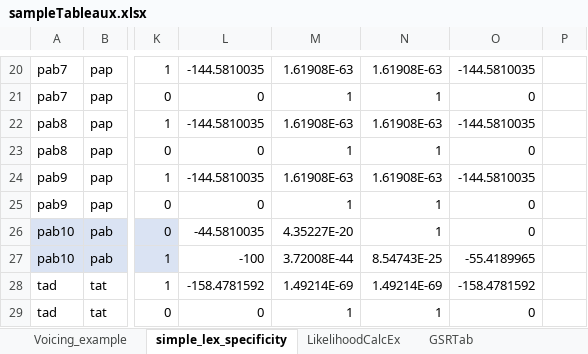
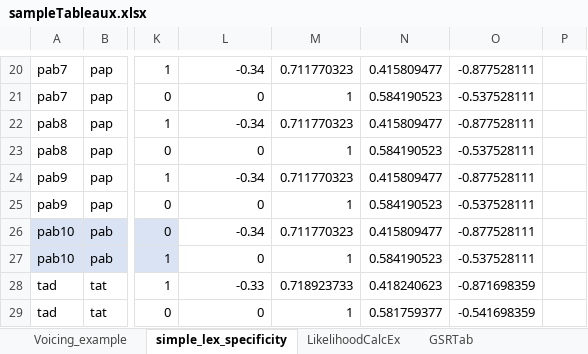
Before and after one commit to clairemoorecantwell/GSR_Learning, an Excel workbook: Combo/sampleTableaux.xlsx, sheet simple_lex_specificity, drawn as a sheet; only a part is shown, gaps mark what is left out; values as stored, in another font and other column widths than the file's, no borders; conditional formats not drawn; the diff covers the shown part only; the diff names each change by its address in the sheet, - before the commit and + after, or states it on an @@ line.

```diff
--- a/Combo/sampleTableaux.xlsx (sheet simple_lex_specificity)
+++ b/Combo/sampleTableaux.xlsx (sheet simple_lex_specificity)
-L20: -144.5810035
+L20: -0.34
-M20: 1.61908E-63
+M20: 0.711770323
-N20: 1.61908E-63
+N20: 0.415809477
-O20: -144.5810035
+O20: -0.877528111
-N21: 1
+N21: 0.584190523
-O21: 0
+O21: -0.537528111
-L22: -144.5810035
+L22: -0.34
-M22: 1.61908E-63
+M22: 0.711770323
-N22: 1.61908E-63
+N22: 0.415809477
-O22: -144.5810035
+O22: -0.877528111
-N23: 1
+N23: 0.584190523
-O23: 0
+O23: -0.537528111
-L24: -144.5810035
+L24: -0.34
-M24: 1.61908E-63
+M24: 0.711770323
-N24: 1.61908E-63
+N24: 0.415809477
-O24: -144.5810035
+O24: -0.877528111
-N25: 1
+N25: 0.584190523
-O25: 0
+O25: -0.537528111
-L26: -44.5810035
+L26: -0.34
-M26: 4.35227E-20
+M26: 0.711770323
-N26: 1
+N26: 0.415809477
-O26: 0
+O26: -0.877528111
-L27: -100
+L27: 0
-M27: 3.72008E-44
+M27: 1
-N27: 8.54743E-25
+N27: 0.584190523
-O27: -55.4189965
+O27: -0.537528111
-L28: -158.4781592
+L28: -0.33
-M28: 1.49214E-69
+M28: 0.718923733
-N28: 1.49214E-69
+N28: 0.418240623
-O28: -158.4781592
+O28: -0.871698359
-N29: 1
+N29: 0.581759377
-O29: 0
+O29: -0.541698359
```
Also changed, not shown: 1 added row, 1 removed row and 268 edited cells elsewhere in this sheet, 3 other files.
